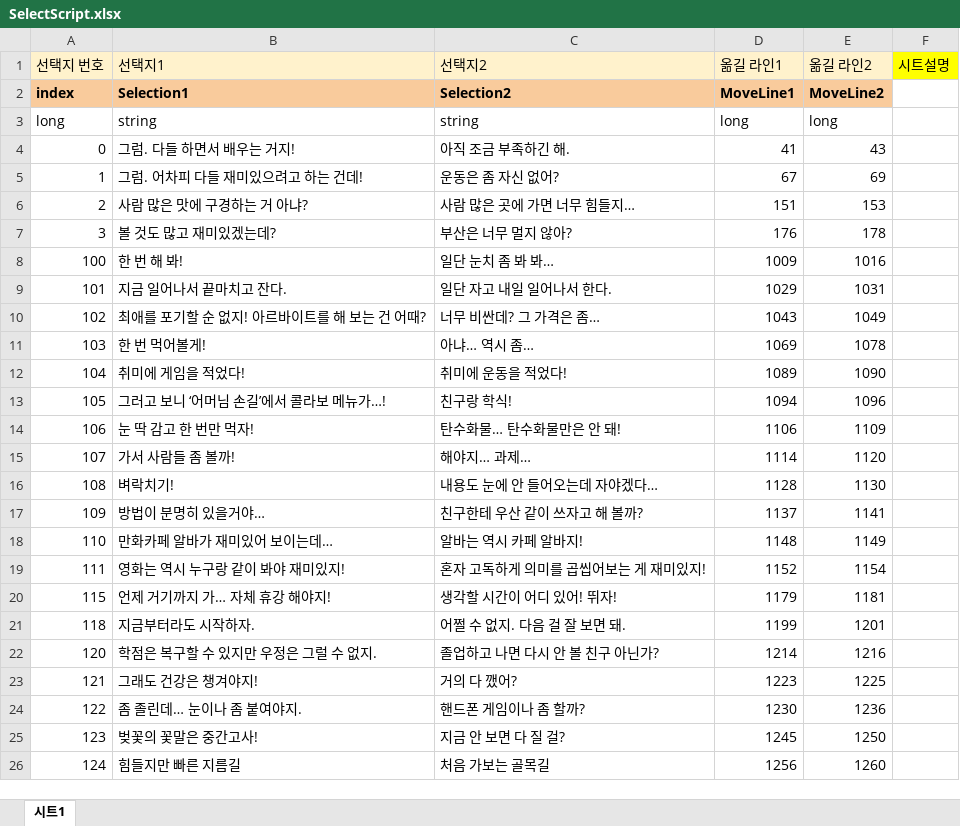
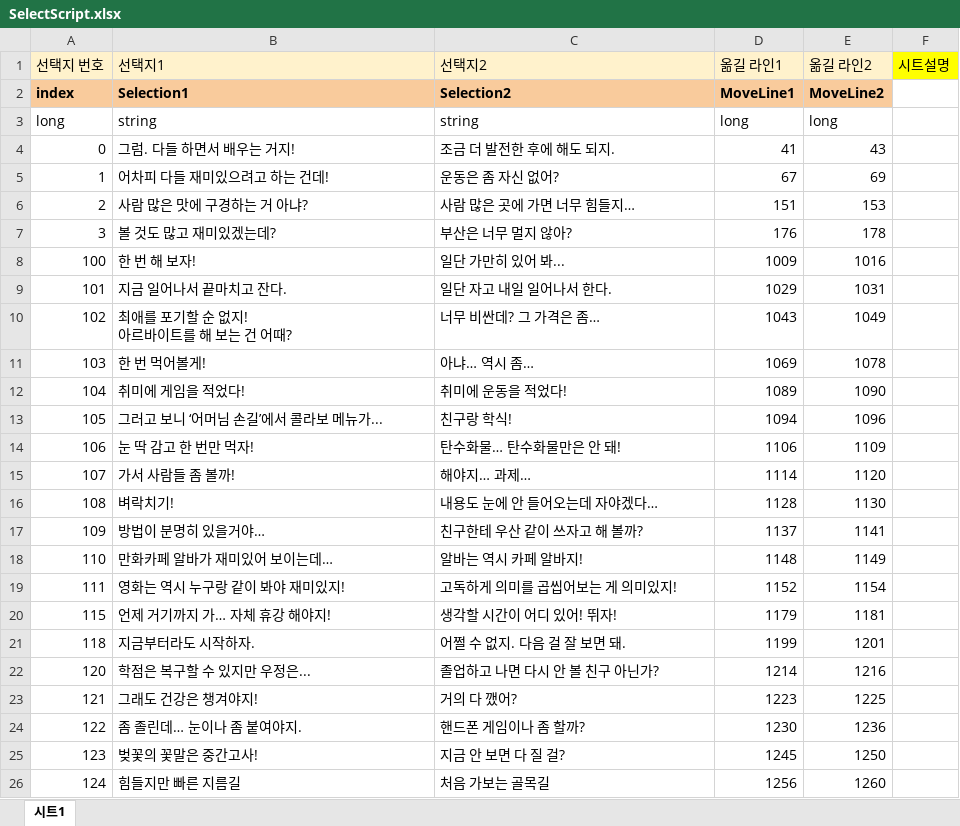
Before and after one commit to szxooliz/RaisingStudent2, an Excel workbook: DataGenerator/XLSXS/SelectScript.xlsx, sheet 시트1, drawn as a sheet; only a part is shown; values as stored, in another font and other column widths than the file's, no borders; charts and pictures not drawn; ↵ is a line break in a cell; the diff names each change by its address in the sheet, - before the commit and + after, or states it on an @@ line.

```diff
--- a/DataGenerator/XLSXS/SelectScript.xlsx (sheet 시트1)
+++ b/DataGenerator/XLSXS/SelectScript.xlsx (sheet 시트1)
-C4 (선택지2): 아직 조금 부족하긴 해.
+C4 (선택지2): 조금 더 발전한 후에 해도 되지.
-B5 (선택지1): 그럼. 어차피 다들 재미있으려고 하는 건데!
+B5 (선택지1): 어차피 다들 재미있으려고 하는 건데!
-B8 (선택지1): 한 번 해 봐!
+B8 (선택지1): 한 번 해 보자!
-C8 (선택지2): 일단 눈치 좀 봐 봐…
+C8 (선택지2): 일단 가만히 있어 봐...
-B10 (선택지1): 최애를 포기할 순 없지! 아르바이트를 해 보는 건 어때?
+B10 (선택지1): 최애를 포기할 순 없지! ↵ 아르바이트를 해 보는 건 어때?
-B13 (선택지1): 그러고 보니 ‘어머님 손길’에서 콜라보 메뉴가…!
+B13 (선택지1): 그러고 보니 ‘어머님 손길’에서 콜라보 메뉴가...
-C19 (선택지2): 혼자 고독하게 의미를 곱씹어보는 게 재미있지!
+C19 (선택지2): 고독하게 의미를 곱씹어보는 게 의미있지!
-B22 (선택지1): 학점은 복구할 수 있지만 우정은 그럴 수 없지.
+B22 (선택지1): 학점은 복구할 수 있지만 우정은...
```
Also changed, not shown: DataGenerator/XLSXS/EventScript.xlsx, DataGenerator/XLSXS/Script.xlsx, 3 other files.
